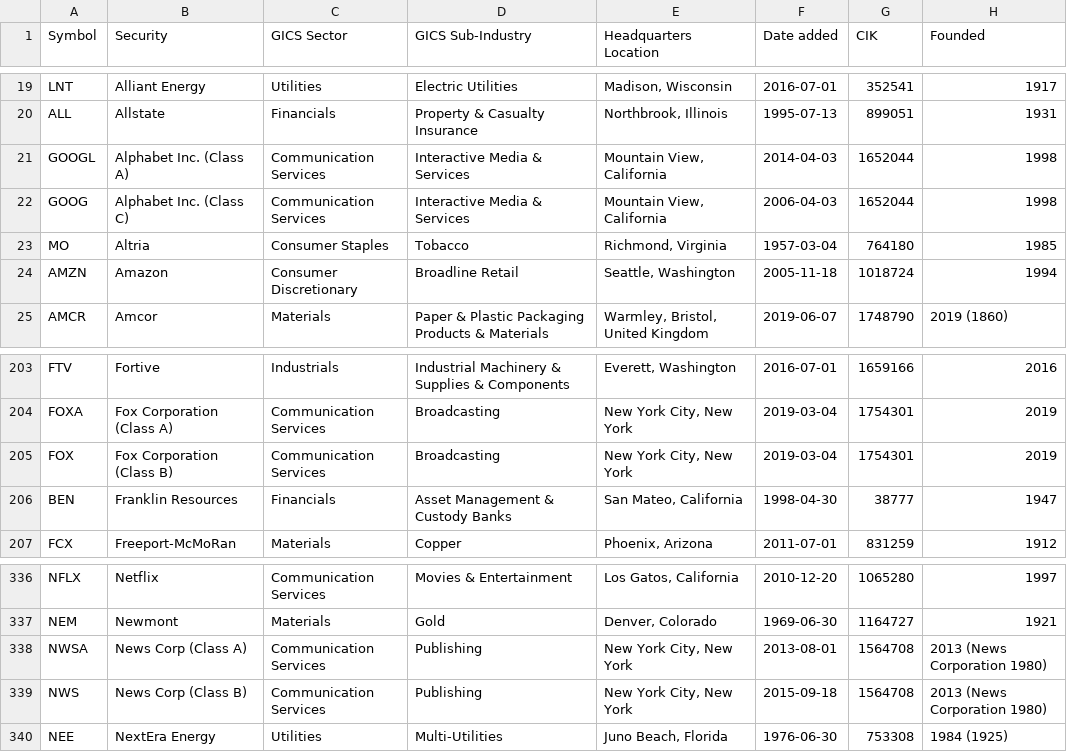
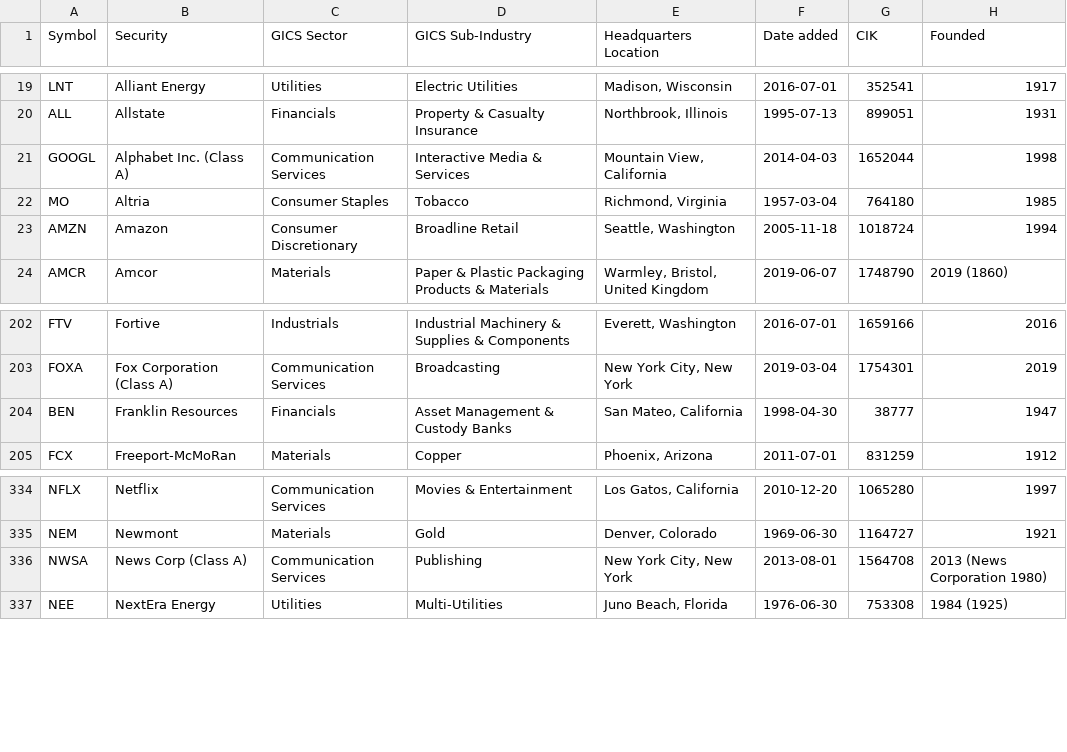
Before and after one commit to rudedude2015501/SmartTick, a CSV file: backend/data/constituents.csv, drawn as a sheet; only a part is shown, gaps mark what is left out.

Commit message:
Removed stock classes

```diff
--- a/backend/data/constituents.csv
+++ b/backend/data/constituents.csv
@@ -21,3 +21,2 @@ ALL,Allstate,Financials,Property & Casualty Insurance,"Northbrook, Illinois",199
 GOOGL,Alphabet Inc. (Class A),Communication Services,Interactive Media & Services,"Mountain View, California",2014-04-03,1652044,1998
-GOOG,Alphabet Inc. (Class C),Communication Services,Interactive Media & Services,"Mountain View, California",2006-04-03,1652044,1998
 MO,Altria,Consumer Staples,Tobacco,"Richmond, Virginia",1957-03-04,764180,1985
@@ -204,3 +203,2 @@ FTV,Fortive,Industrials,Industrial Machinery & Supplies & Components,"Everett, W
 FOXA,Fox Corporation (Class A),Communication Services,Broadcasting,"New York City, New York",2019-03-04,1754301,2019
-FOX,Fox Corporation (Class B),Communication Services,Broadcasting,"New York City, New York",2019-03-04,1754301,2019
 BEN,Franklin Resources,Financials,Asset Management & Custody Banks,"San Mateo, California",1998-04-30,38777,1947
@@ -338,3 +336,2 @@ NEM,Newmont,Materials,Gold,"Denver, Colorado",1969-06-30,1164727,1921
 NWSA,News Corp (Class A),Communication Services,Publishing,"New York City, New York",2013-08-01,1564708,2013 (News Corporation 1980)
-NWS,News Corp (Class B),Communication Services,Publishing,"New York City, New York",2015-09-18,1564708,2013 (News Corporation 1980)
 NEE,NextEra Energy,Utilities,Multi-Utilities,"Juno Beach, Florida",1976-06-30,753308,1984 (1925)
```
